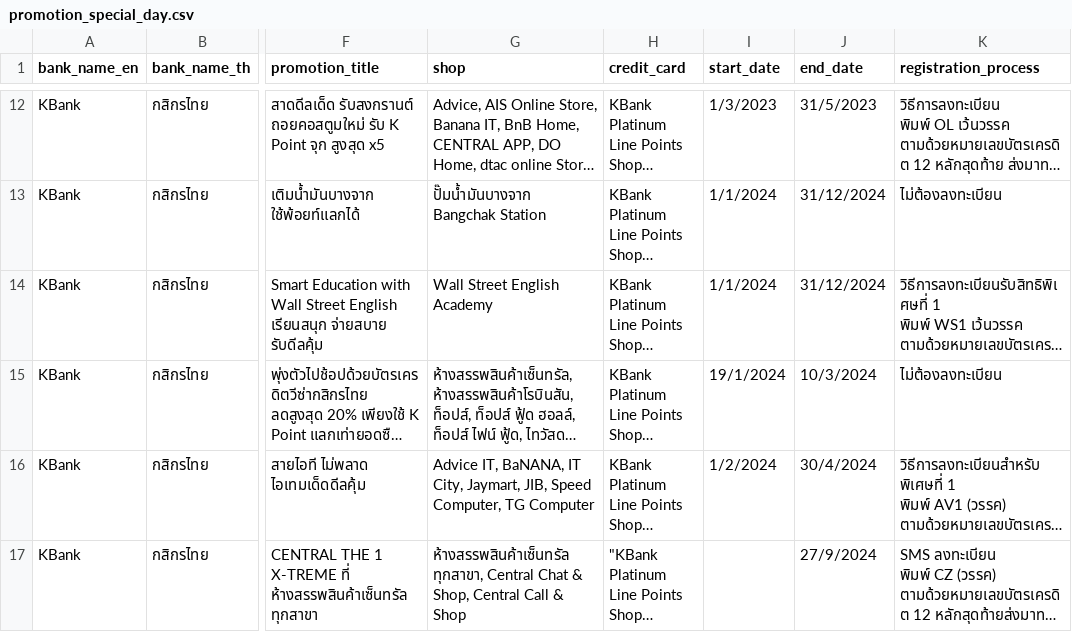
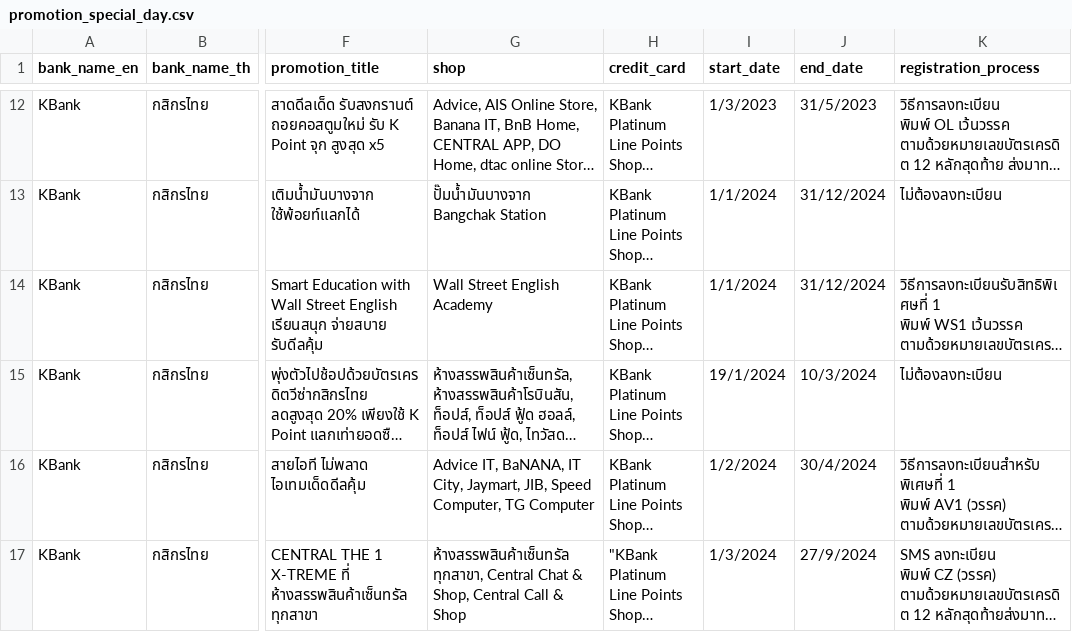
Before and after one commit to wattanit/datascience-kbank-chat-demo, a CSV file: promotion_search/data/raw/promotion_special_day.csv, drawn as a sheet; only a part is shown, gaps mark what is left out; long unchanged cells end in …; the diff covers the shown part only; the diff names each change by its address in the sheet, - before the commit and + after, or states it on an @@ line.

Commit message:
Update promotion data

```diff
--- a/promotion_search/data/raw/promotion_special_day.csv
+++ b/promotion_search/data/raw/promotion_special_day.csv
-I17 (start_date): (empty)
+I17 (start_date): 1/3/2024
```
Also changed, not shown: 1 added row elsewhere in this file, 3 other files.
